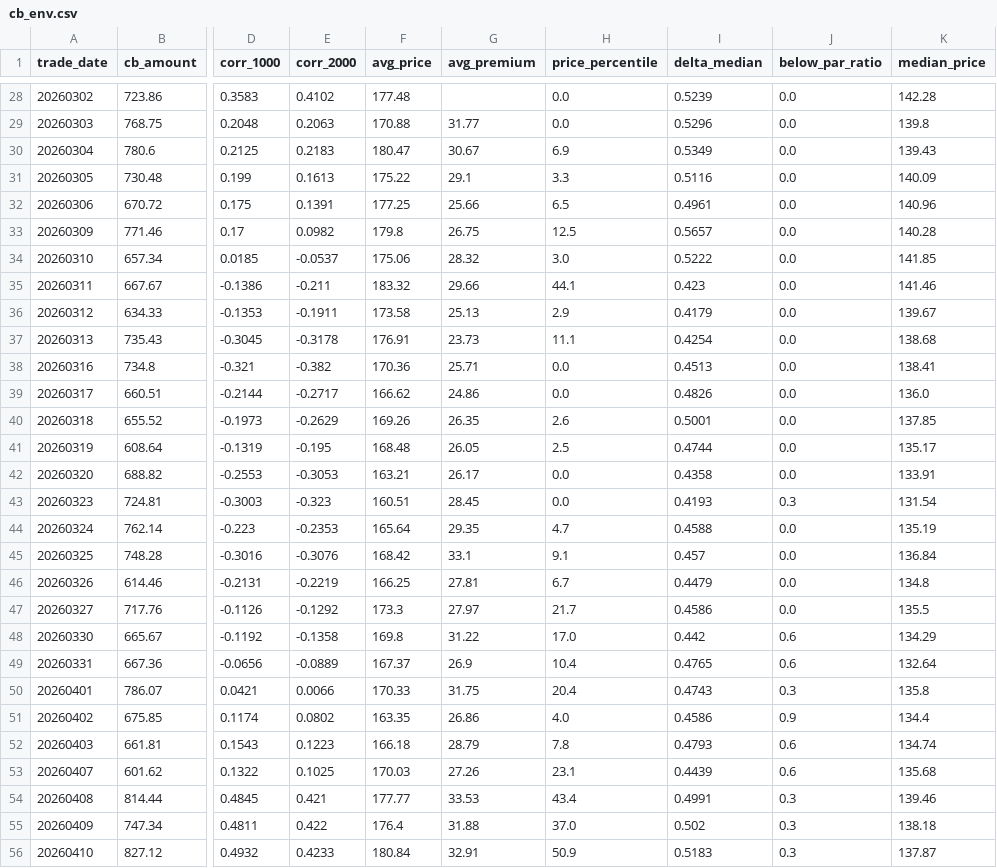
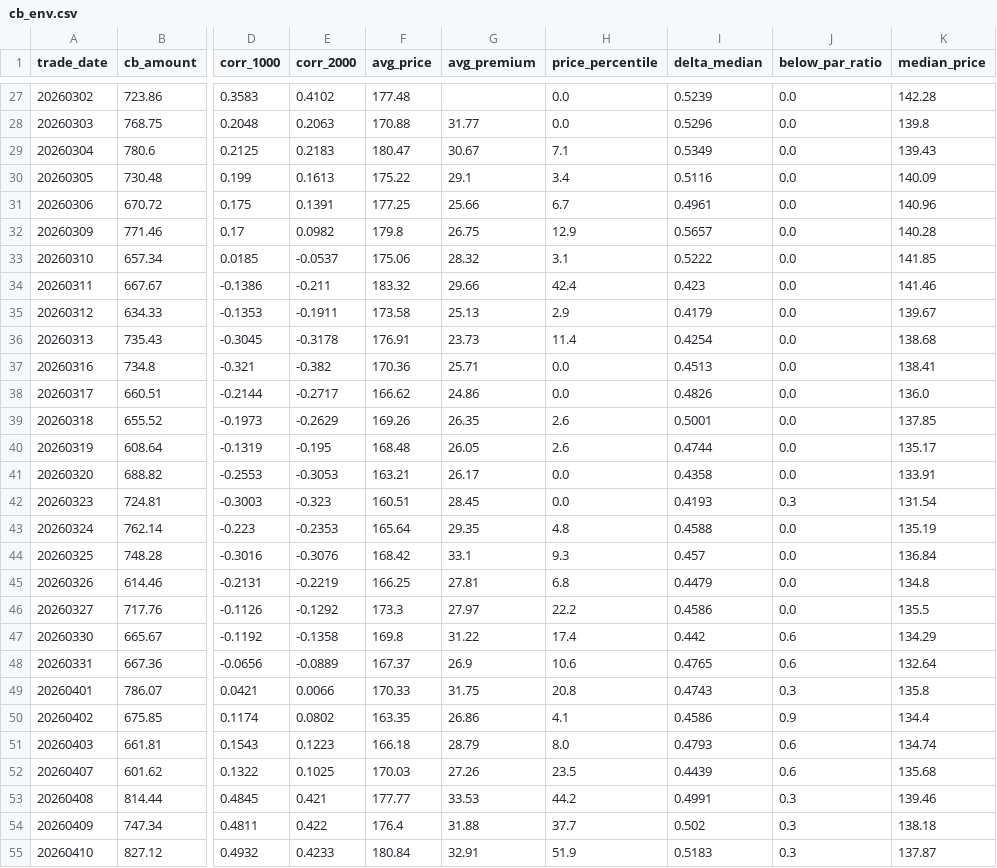
Before and after one commit to byihuang-max/spread-dashboard, a CSV file: env_fit/cb_env/cb_env.csv, drawn as a sheet; only a part is shown, gaps mark what is left out; addresses are those after the commit; the diff covers the shown part only; the diff names each change by its address in the sheet, - before the commit and + after, or states it on an @@ line.

```diff
--- a/env_fit/cb_env/cb_env.csv
+++ b/env_fit/cb_env/cb_env.csv
-H29 (price_percentile): 6.9
+H29 (price_percentile): 7.1
-H30 (price_percentile): 3.3
+H30 (price_percentile): 3.4
-H31 (price_percentile): 6.5
+H31 (price_percentile): 6.7
-H32 (price_percentile): 12.5
+H32 (price_percentile): 12.9
-H33 (price_percentile): 3.0
+H33 (price_percentile): 3.1
-H34 (price_percentile): 44.1
+H34 (price_percentile): 42.4
-H36 (price_percentile): 11.1
+H36 (price_percentile): 11.4
-H40 (price_percentile): 2.5
+H40 (price_percentile): 2.6
-H43 (price_percentile): 4.7
+H43 (price_percentile): 4.8
-H44 (price_percentile): 9.1
+H44 (price_percentile): 9.3
-H45 (price_percentile): 6.7
+H45 (price_percentile): 6.8
-H46 (price_percentile): 21.7
+H46 (price_percentile): 22.2
-H47 (price_percentile): 17.0
+H47 (price_percentile): 17.4
-H48 (price_percentile): 10.4
+H48 (price_percentile): 10.6
-H49 (price_percentile): 20.4
+H49 (price_percentile): 20.8
-H50 (price_percentile): 4.0
+H50 (price_percentile): 4.1
-H51 (price_percentile): 7.8
+H51 (price_percentile): 8.0
-H52 (price_percentile): 23.1
+H52 (price_percentile): 23.5
-H53 (price_percentile): 43.4
+H53 (price_percentile): 44.2
-H54 (price_percentile): 37.0
+H54 (price_percentile): 37.7
-H55 (price_percentile): 50.9
+H55 (price_percentile): 51.9
```
Also changed, not shown: 1 added row, 1 removed row and 30 edited cells elsewhere in this file, env_fit/arbitrage/mod3_option_arb.csv, size_spread/style_spread_sheet3.csv, 53 other files.
